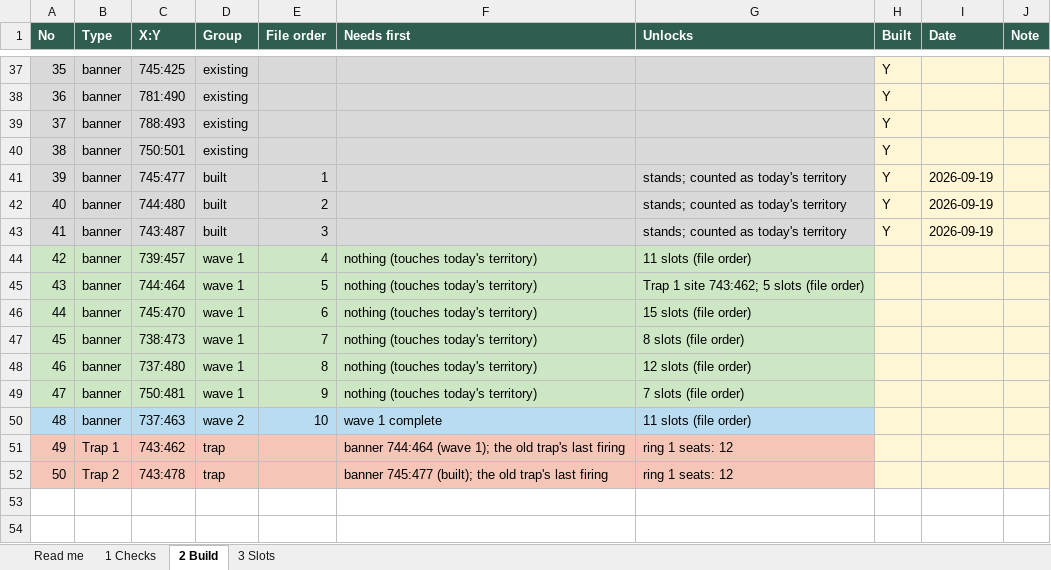
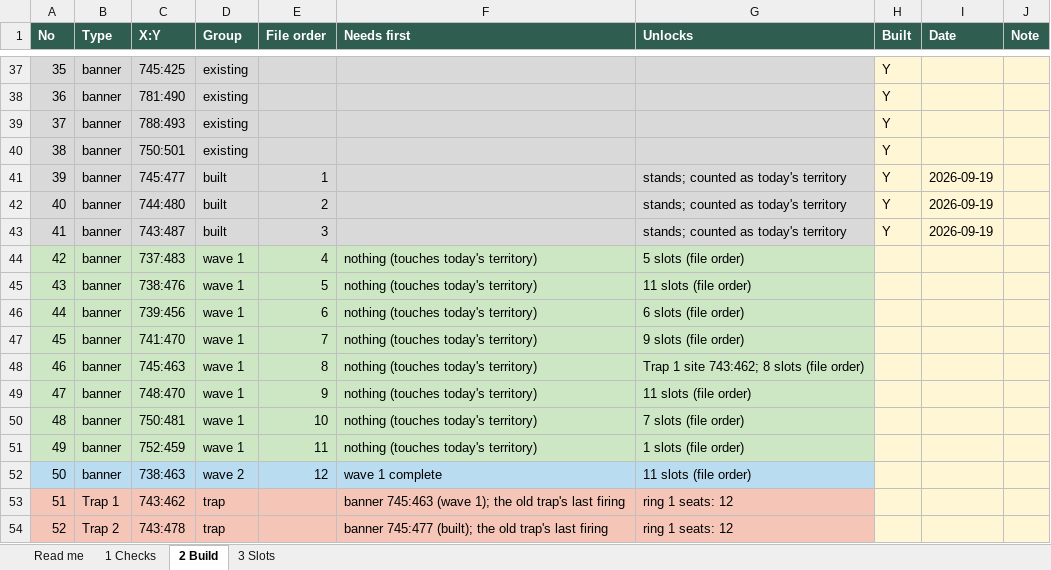
Before and after one commit to MarsmanKingshot/gld-hive-2408, an Excel workbook: hive_workbook.xlsx, sheet 2 Build, drawn as a sheet; only a part is shown, gaps mark what is left out; values as stored, in another font and other column widths than the file's, no borders; addresses are those after the commit; the diff names each change by its address in the sheet, - before the commit and + after, or states it on an @@ line.

```diff
--- a/hive_workbook.xlsx (sheet 2 Build)
+++ b/hive_workbook.xlsx (sheet 2 Build)
-C44 (X:Y): 739:457
+C44 (X:Y): 737:483
-G44 (Unlocks): 11 slots (file order)
+G44 (Unlocks): 5 slots (file order)
-C45 (X:Y): 744:464
+C45 (X:Y): 738:476
-G45 (Unlocks): Trap 1 site 743:462; 5 slots (file order)
+G45 (Unlocks): 11 slots (file order)
-C46 (X:Y): 745:470
+C46 (X:Y): 739:456
-G46 (Unlocks): 15 slots (file order)
+G46 (Unlocks): 6 slots (file order)
-C47 (X:Y): 738:473
+C47 (X:Y): 741:470
-G47 (Unlocks): 8 slots (file order)
+G47 (Unlocks): 9 slots (file order)
-C48 (X:Y): 737:480
+C48 (X:Y): 745:463
-G48 (Unlocks): 12 slots (file order)
+G48 (Unlocks): Trap 1 site 743:462; 8 slots (file order)
+row 49: 47 | banner | 748:470 | wave 1 | 9 | nothing (touches today's territory) | 11 slots (file order)
@@ column A (No) renumbered from row 50 down @@
-E50 (File order): 9
+E50 (File order): 10
+row 51: 49 | banner | 752:459 | wave 1 | 11 | nothing (touches today's territory) | 1 slots (file order)
-C52 (X:Y): 737:463
+C52 (X:Y): 738:463
-E52 (File order): 10
+E52 (File order): 12
-F53 (Needs first): banner 744:464 (wave 1);…
+F53 (Needs first): banner 745:463 (wave 1);…
```
Also changed, not shown: sheet 3 Slots, 3 other files.
